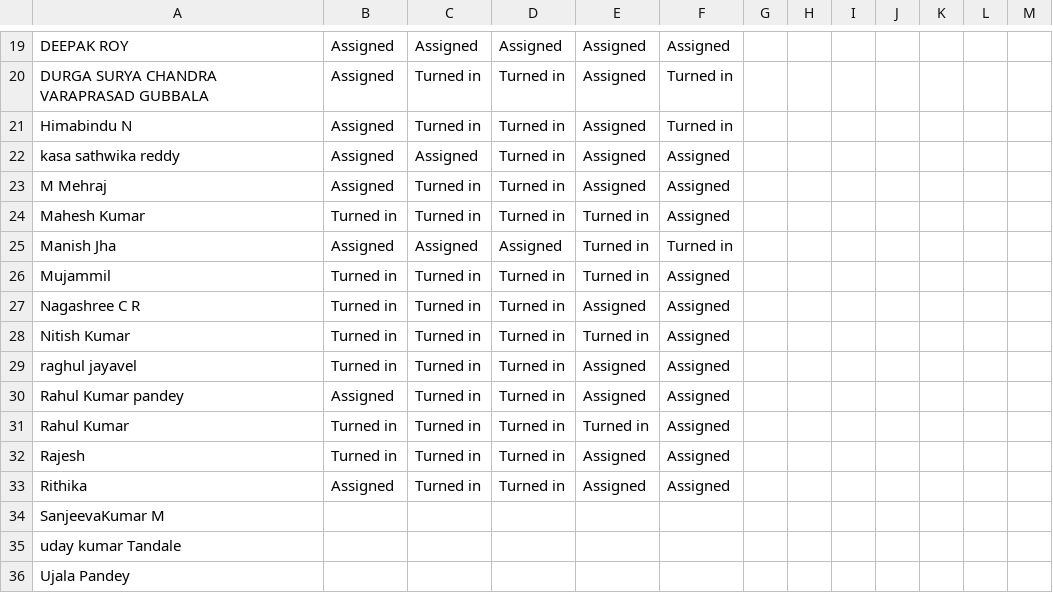
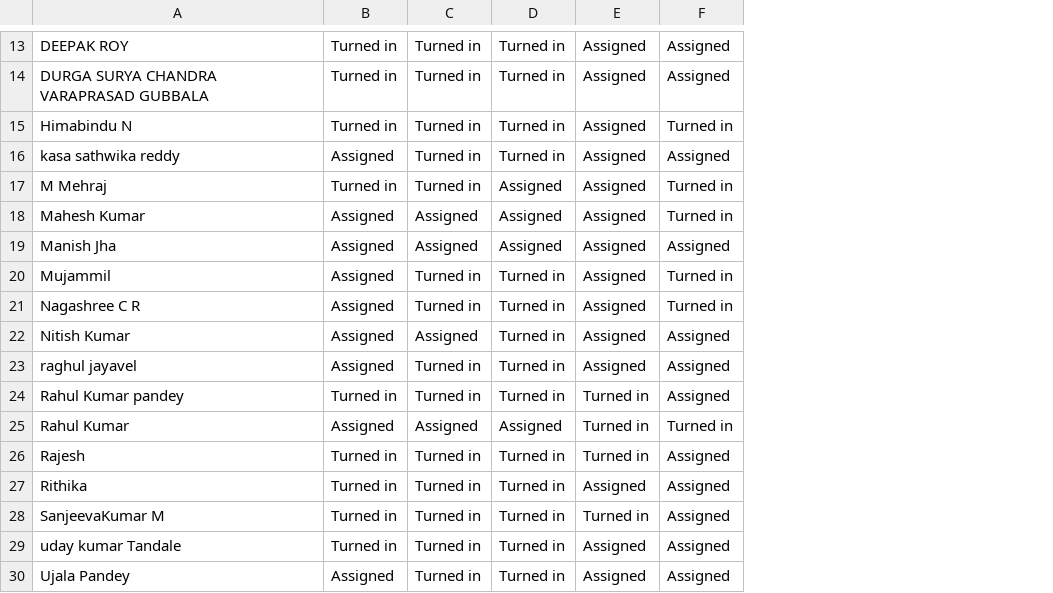
Before and after one commit to mythiliannamalai/GoogleClassRoom_Automation, a CSV file: Student_Assignments/CIC-BLR-TRIAL-Internship-Python-Programming (2024-06-20).csv, drawn as a sheet; only a part is shown, gaps mark what is left out; removed rows and columns are numbered as before the commit, all else as after; the diff covers the shown part only; the diff names each change by its address in the sheet, - before the commit and + after, or states it on an @@ line.

```diff
--- a/Student_Assignments/CIC-BLR-TRIAL-Internship-Python-Programming (2024-06-20).csv
+++ b/Student_Assignments/CIC-BLR-TRIAL-Internship-Python-Programming (2024-06-20).csv
-column G, empty
-column H, empty
-column I, empty
-column J, empty
-column K, empty
-column L, empty
-column M, empty
-B13:B15: Assigned
+B13:B15: Turned in
-C13: Assigned
+C13: Turned in
-D13: Assigned
+D13: Turned in
-F14: Turned in
+F14: Assigned
-C16: Assigned
+C16: Turned in
-B17: Assigned
+B17: Turned in
-D17:D18: Turned in
+D17:D18: Assigned
-F17:F18: Assigned
+F17:F18: Turned in
-B18: Turned in
+B18: Assigned
-C18: Turned in
+C18: Assigned
-E18:E20: Turned in
+E18:E20: Assigned
-F19: Turned in
+F19: Assigned
-B20:B23: Turned in
+B20:B23: Assigned
-F20:F21: Assigned
+F20:F21: Turned in
-C22: Turned in
+C22: Assigned
-E22: Turned in
+E22: Assigned
-B24: Assigned
+B24: Turned in
-E24: Assigned
+E24: Turned in
-B25: Turned in
+B25: Assigned
-C25: Turned in
+C25: Assigned
-D25: Turned in
+D25: Assigned
-F25: Assigned
+F25: Turned in
-E26: Assigned
+E26: Turned in
-B27: Assigned
+B27: Turned in
-B28:B29: (empty)
+B28:B29: Turned in
-C28:C30: (empty)
+C28:C30: Turned in
-D28:D30: (empty)
+D28:D30: Turned in
-E28: (empty)
+E28: Turned in
-F28:F30: (empty)
+F28:F30: Assigned
-E29:E30: (empty)
+E29:E30: Assigned
-B30: (empty)
+B30: Assigned
```
Also changed, not shown: 6 removed rows and 34 edited cells elsewhere in this file, 15 other files.
